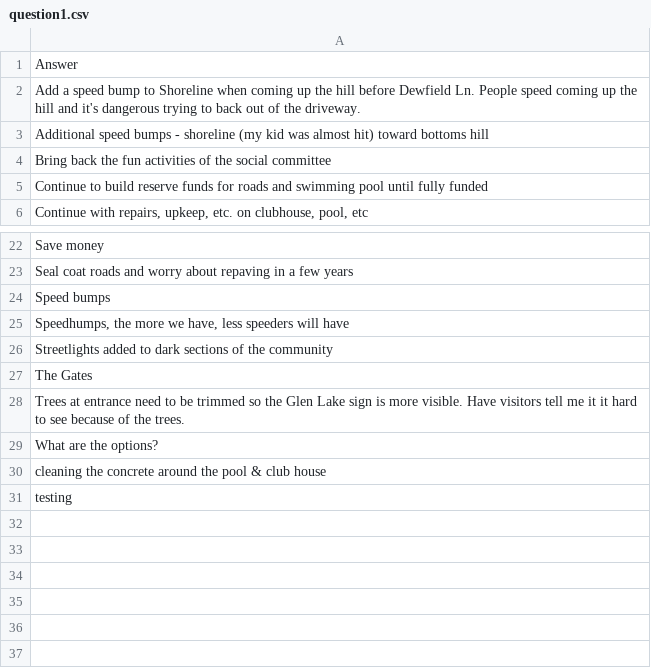
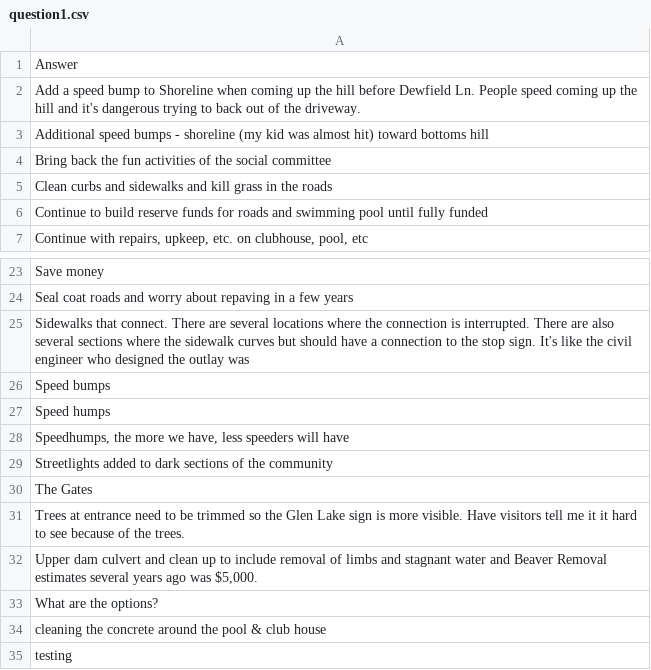
Before and after one commit to robhanssen/hoa-surveys, a CSV file: budget2025/source/question1.csv, drawn as a sheet; only a part is shown, gaps mark what is left out; the diff names each change by its address in the sheet, - before the commit and + after, or states it on an @@ line.

```diff
--- a/budget2025/source/question1.csv
+++ b/budget2025/source/question1.csv
+row 5: Clean curbs and sidewalks and kill grass in the roads
+row 25: Sidewalks that connect. There are several locations where the connection is interrupted. There are also several sections where the sidewalk curves but should have a connection to the stop sign. It's like the civil engineer who designed the outlay was
+row 27: Speed humps
+row 32: Upper dam culvert and clean up to include removal of limbs and stagnant water and Beaver Removal estimates several years ago was $5,000.
```
Also changed, not shown: budget2025/source/activities.csv, budget2025/source/question2.csv, 6 other files.
